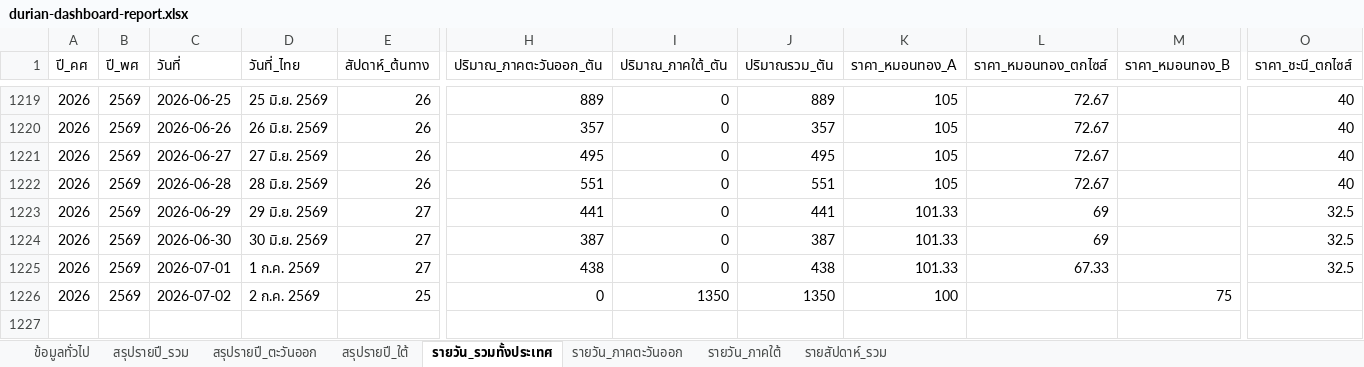
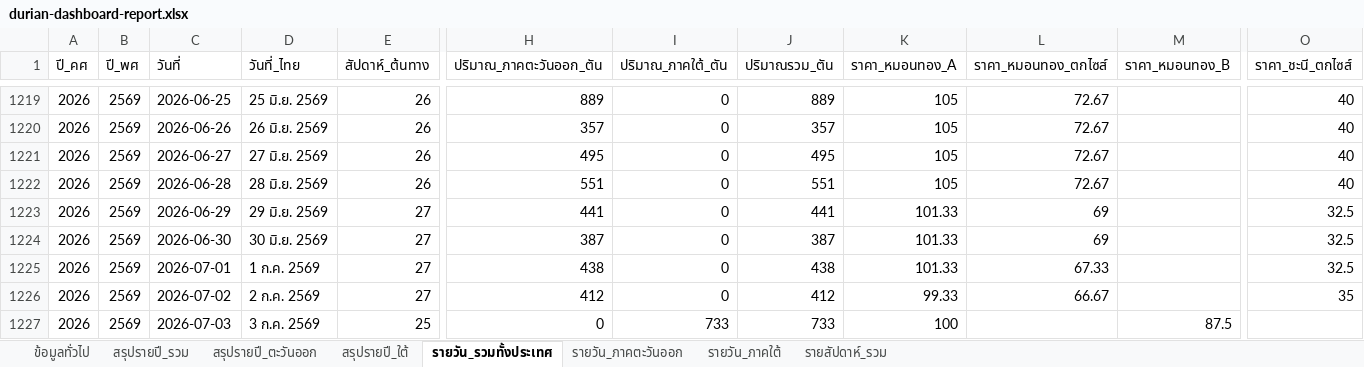
Before and after one commit to yohaken/cursor-agent, an Excel workbook: data/durian-dashboard-report.xlsx, sheet รายวัน_รวมทั้งประเทศ, drawn as a sheet; only a part is shown, gaps mark what is left out; values as stored, in another font and other column widths than the file's, no borders; rows hold the shown columns only; the diff names each change by its address in the sheet, - before the commit and + after, or states it on an @@ line.

```diff
--- a/data/durian-dashboard-report.xlsx (sheet รายวัน_รวมทั้งประเทศ)
+++ b/data/durian-dashboard-report.xlsx (sheet รายวัน_รวมทั้งประเทศ)
-E1226 (สัปดาห์_ต้นทาง): 25
+E1226 (สัปดาห์_ต้นทาง): 27
-H1226 (ปริมาณ_ภาคตะวันออก_ตัน): 0
+H1226 (ปริมาณ_ภาคตะวันออก_ตัน): 412
-I1226 (ปริมาณ_ภาคใต้_ตัน): 1350
+I1226 (ปริมาณ_ภาคใต้_ตัน): 0
-J1226 (ปริมาณรวม_ตัน): 1350
+J1226 (ปริมาณรวม_ตัน): 412
-K1226 (ราคา_หมอนทอง_A): 100
+K1226 (ราคา_หมอนทอง_A): 99.33
-L1226 (ราคา_หมอนทอง_ตกไซส์): (empty)
+L1226 (ราคา_หมอนทอง_ตกไซส์): 66.67
-M1226 (ราคา_หมอนทอง_B): 75
+M1226 (ราคา_หมอนทอง_B): (empty)
-O1226 (ราคา_ชะนี_ตกไซส์): (empty)
+O1226 (ราคา_ชะนี_ตกไซส์): 35
+row 1227: 2026 | 2569 | 2026-07-03 | 3 ก.ค. 2569 | 25 | 0 | 733 | 733 | 100 |  | 87.5
```
Also changed, not shown: sheet รายสัปดาห์_รวม, sheet รายวัน_ภาคตะวันออก, sheet รายวัน_ภาคใต้, sheet สรุปรายปี_รวม, sheet สรุปรายปี_ตะวันออก, sheet สรุปรายปี_ใต้, 1 more sheet, 2 other files.
